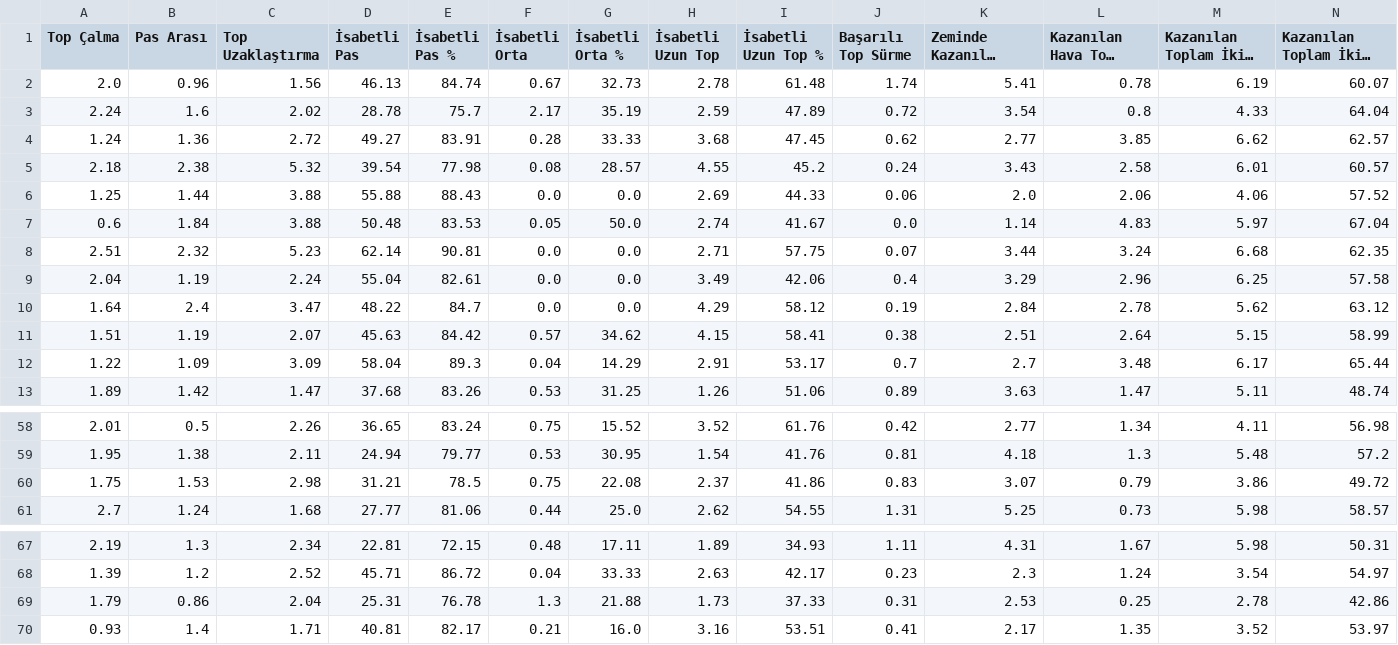
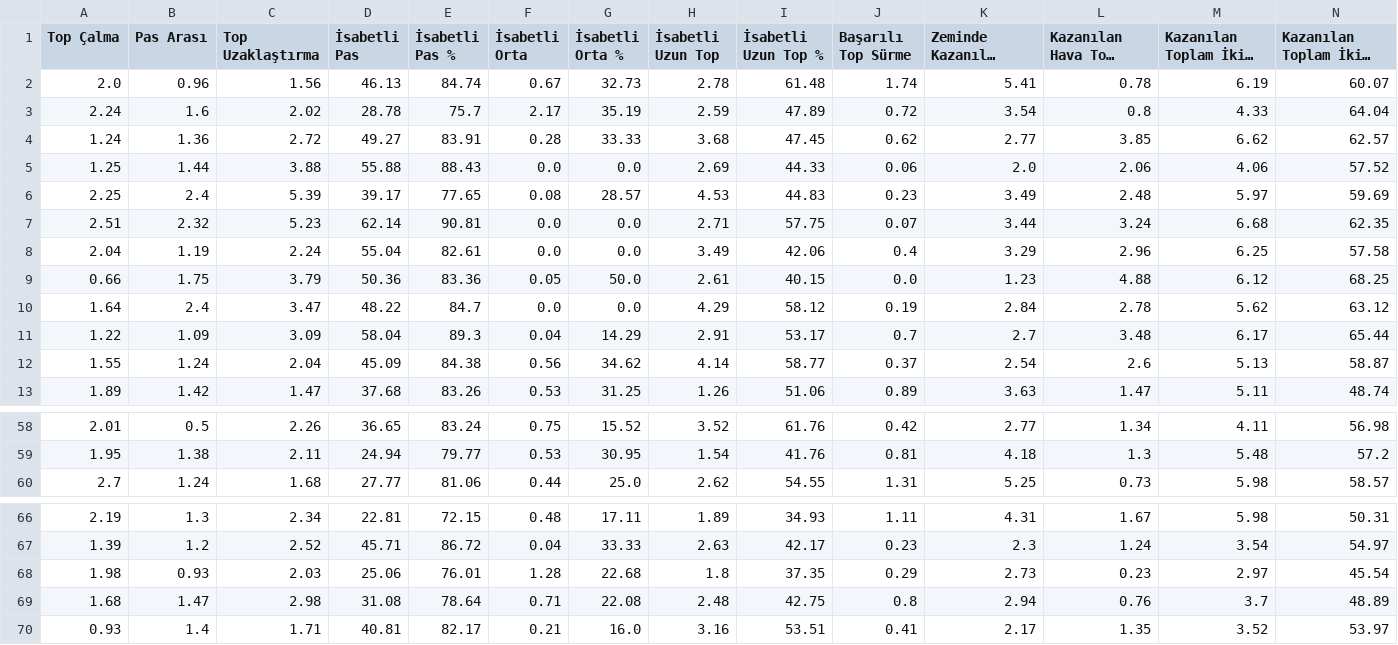
Before and after one commit to scatterradarcsv/csv_scatter_radar_15matches, a CSV file: defenders.csv, drawn as a sheet; only a part is shown, gaps mark what is left out; long unchanged cells end in …; removed rows and columns are numbered as before the commit, all else as after; rows hold the shown columns only; the diff names each change by its address in the sheet, - before the commit and + after, or states it on an @@ line.

Commit message:
Updated defenders.csv

```diff
--- a/defenders.csv
+++ b/defenders.csv
-row 5: 2.18 | 2.38 | 5.32 | 39.54 | 77.98 | 0.08 | 28.57 | 4.55 | 45.2 | 0.24 | 3.43 | 2.58 | 6.01 | 60.57
-row 7: 0.6 | 1.84 | 3.88 | 50.48 | 83.53 | 0.05 | 50.0 | 2.74 | 41.67 | 0.0 | 1.14 | 4.83 | 5.97 | 67.04
+row 6: 2.25 | 2.4 | 5.39 | 39.17 | 77.65 | 0.08 | 28.57 | 4.53 | 44.83 | 0.23 | 3.49 | 2.48 | 5.97 | 59.69
+row 9: 0.66 | 1.75 | 3.79 | 50.36 | 83.36 | 0.05 | 50.0 | 2.61 | 40.15 | 0.0 | 1.23 | 4.88 | 6.12 | 68.25
-row 11: 1.51 | 1.19 | 2.07 | 45.63 | 84.42 | 0.57 | 34.62 | 4.15 | 58.41 | 0.38 | 2.51 | 2.64 | 5.15 | 58.99
+row 12: 1.55 | 1.24 | 2.04 | 45.09 | 84.38 | 0.56 | 34.62 | 4.14 | 58.77 | 0.37 | 2.54 | 2.6 | 5.13 | 58.87
-row 60: 1.75 | 1.53 | 2.98 | 31.21 | 78.5 | 0.75 | 22.08 | 2.37 | 41.86 | 0.83 | 3.07 | 0.79 | 3.86 | 49.72
-row 69: 1.79 | 0.86 | 2.04 | 25.31 | 76.78 | 1.3 | 21.88 | 1.73 | 37.33 | 0.31 | 2.53 | 0.25 | 2.78 | 42.86
+row 68: 1.98 | 0.93 | 2.03 | 25.06 | 76.01 | 1.28 | 22.68 | 1.8 | 37.35 | 0.29 | 2.73 | 0.23 | 2.97 | 45.54
+row 69: 1.68 | 1.47 | 2.98 | 31.08 | 78.64 | 0.71 | 22.08 | 2.48 | 42.75 | 0.8 | 2.94 | 0.76 | 3.7 | 48.89
```
